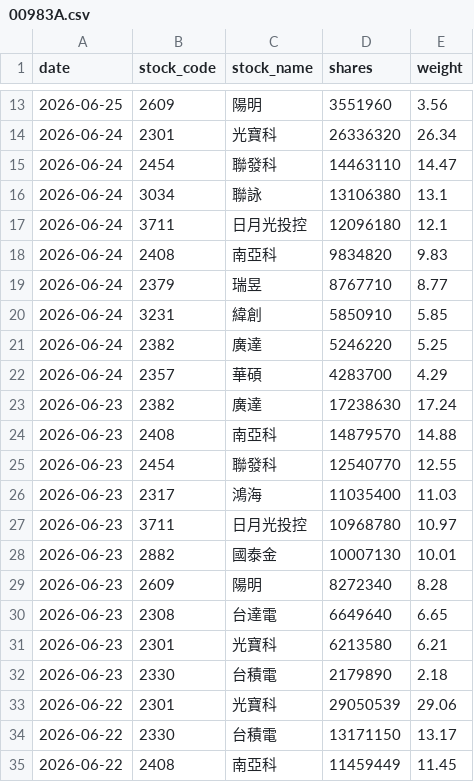
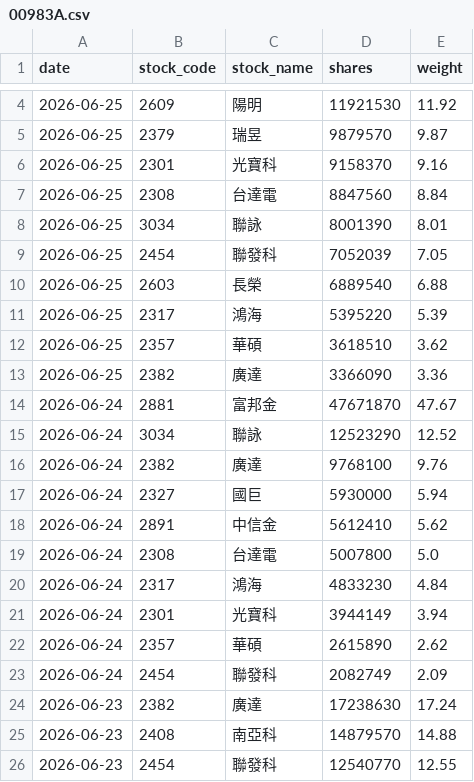
Before and after one commit to yrjjan-allen/active-etf-dashboard, a CSV file: data/00983A.csv, drawn as a sheet; only a part is shown, gaps mark what is left out; the shorter side is filled out with more unchanged rows; the diff covers the shown part only.

```diff
--- a/data/00983A.csv
+++ b/data/00983A.csv
@@ -13,11 +4,21 @@
-2026-06-25,2609,陽明,3551960,3.56
-2026-06-24,2301,光寶科,26336320,26.34
-2026-06-24,2454,聯發科,14463110,14.47
-2026-06-24,3034,聯詠,13106380,13.1
-2026-06-24,3711,日月光投控,12096180,12.1
-2026-06-24,2408,南亞科,9834820,9.83
-2026-06-24,2379,瑞昱,8767710,8.77
-2026-06-24,3231,緯創,5850910,5.85
-2026-06-24,2382,廣達,5246220,5.25
-2026-06-24,2357,華碩,4283700,4.29
+2026-06-25,2609,陽明,11921530,11.92
+2026-06-25,2379,瑞昱,9879570,9.87
+2026-06-25,2301,光寶科,9158370,9.16
+2026-06-25,2308,台達電,8847560,8.84
+2026-06-25,3034,聯詠,8001390,8.01
+2026-06-25,2454,聯發科,7052039,7.05
+2026-06-25,2603,長榮,6889540,6.88
+2026-06-25,2317,鴻海,5395220,5.39
+2026-06-25,2357,華碩,3618510,3.62
+2026-06-25,2382,廣達,3366090,3.36
+2026-06-24,2881,富邦金,47671870,47.67
+2026-06-24,3034,聯詠,12523290,12.52
+2026-06-24,2382,廣達,9768100,9.76
+2026-06-24,2327,國巨,5930000,5.94
+2026-06-24,2891,中信金,5612410,5.62
+2026-06-24,2308,台達電,5007800,5.0
+2026-06-24,2317,鴻海,4833230,4.84
+2026-06-24,2301,光寶科,3944149,3.94
+2026-06-24,2357,華碩,2615890,2.62
+2026-06-24,2454,聯發科,2082749,2.09
 2026-06-23,2382,廣達,17238630,17.24
```
Also changed, not shown: 9 removed rows and 4 edited cells elsewhere in this file, data/00948B.csv, data/00982A.csv, 5 other files.
